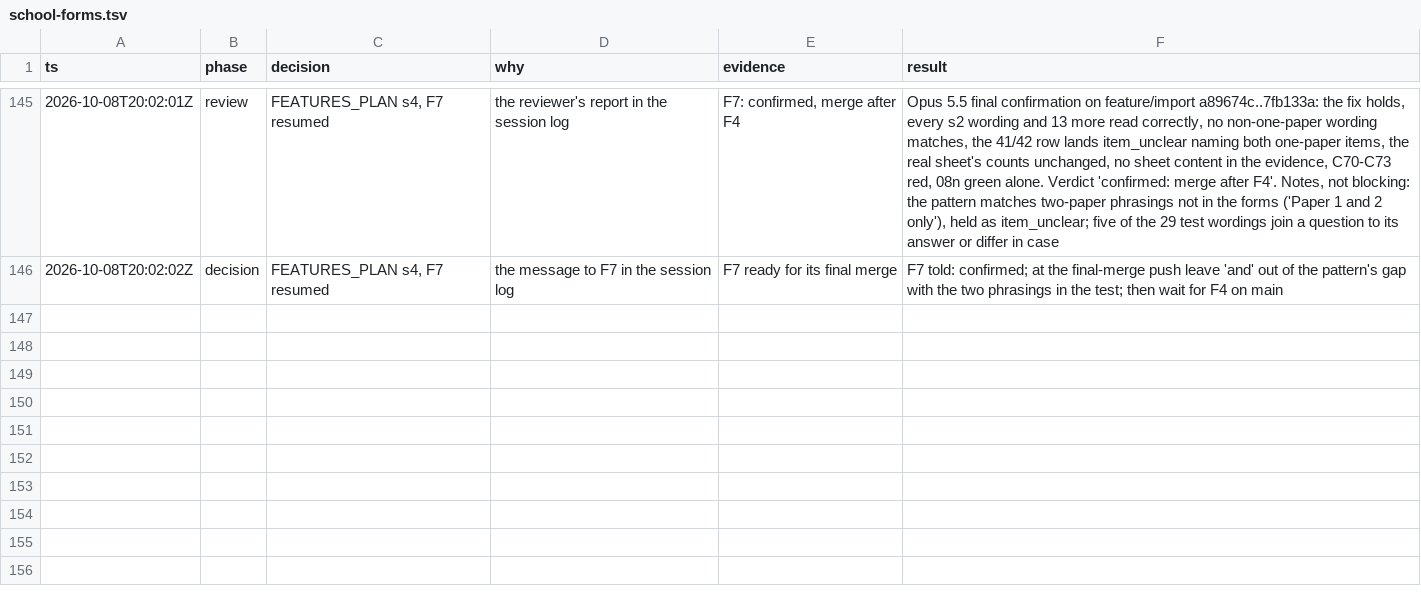
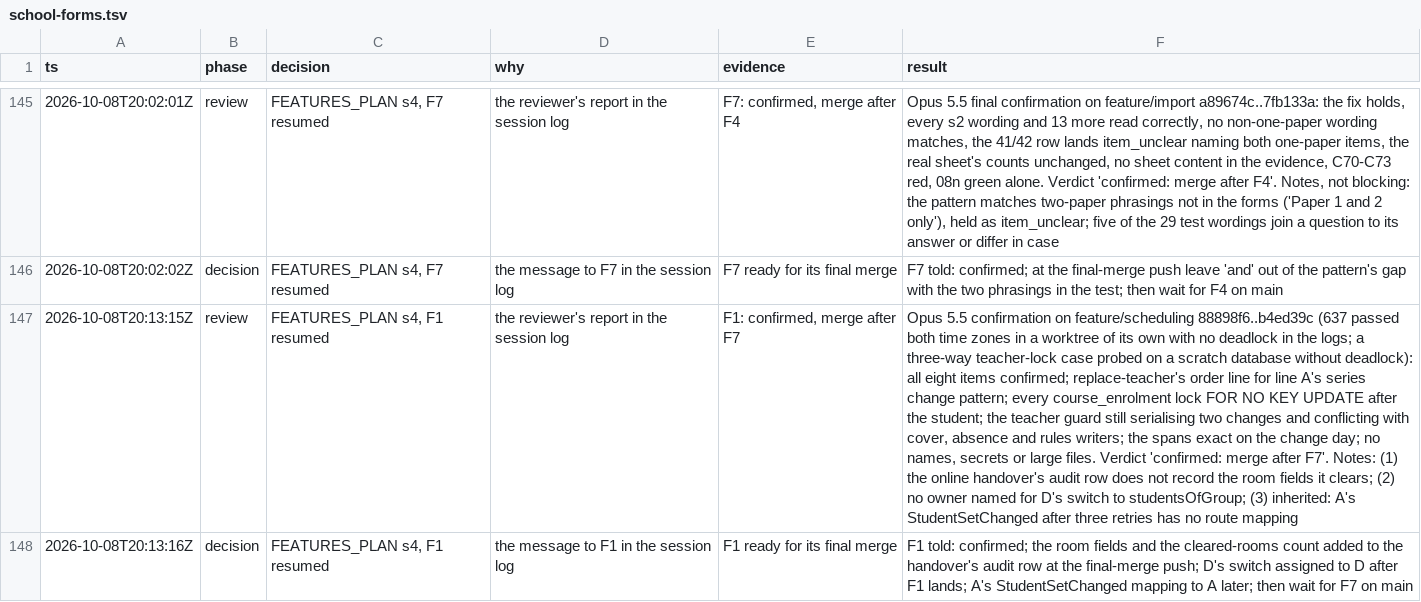
Before and after one commit to MohamedElnaggar1223/subject-reservation-system, a TSV file: .audit/school-forms.tsv, drawn as a sheet; only a part is shown, gaps mark what is left out; the diff names each change by its address in the sheet, - before the commit and + after, or states it on an @@ line.

```diff
--- a/.audit/school-forms.tsv
+++ b/.audit/school-forms.tsv
+row 147: 2026-10-08T20:13:15Z | review | FEATURES_PLAN s4, F1 resumed | the reviewer's report in the session log | F1: confirmed, merge after F7 | Opus 5.5 confirmation on feature/scheduling 88898f6..b4ed39c (637 passed both time zones in a worktree of its own with no deadlock in the logs; a three-way teacher-lock case probed on a scratch database without deadlock): all eight items confirmed; replace-teacher's order line for line A's series change pattern; every course_enrolment lock FOR NO KEY UPDATE after the student; the teacher guard still serialising two changes and conflicting with cover, absence and rules writers; the spans exact on the change day; no names, secrets or large files. Verdict 'confirmed: merge after F7'. Notes: (1) the online handover's audit row does not record the room fields it clears; (2) no owner named for D's switch to studentsOfGroup; (3) inherited: A's StudentSetChanged after three retries has no route mapping
+row 148: 2026-10-08T20:13:16Z | decision | FEATURES_PLAN s4, F1 resumed | the message to F1 in the session log | F1 ready for its final merge | F1 told: confirmed; the room fields and the cleared-rooms count added to the handover's audit row at the final-merge push; D's switch assigned to D after F1 lands; A's StudentSetChanged mapping to A later; then wait for F7 on main
```
